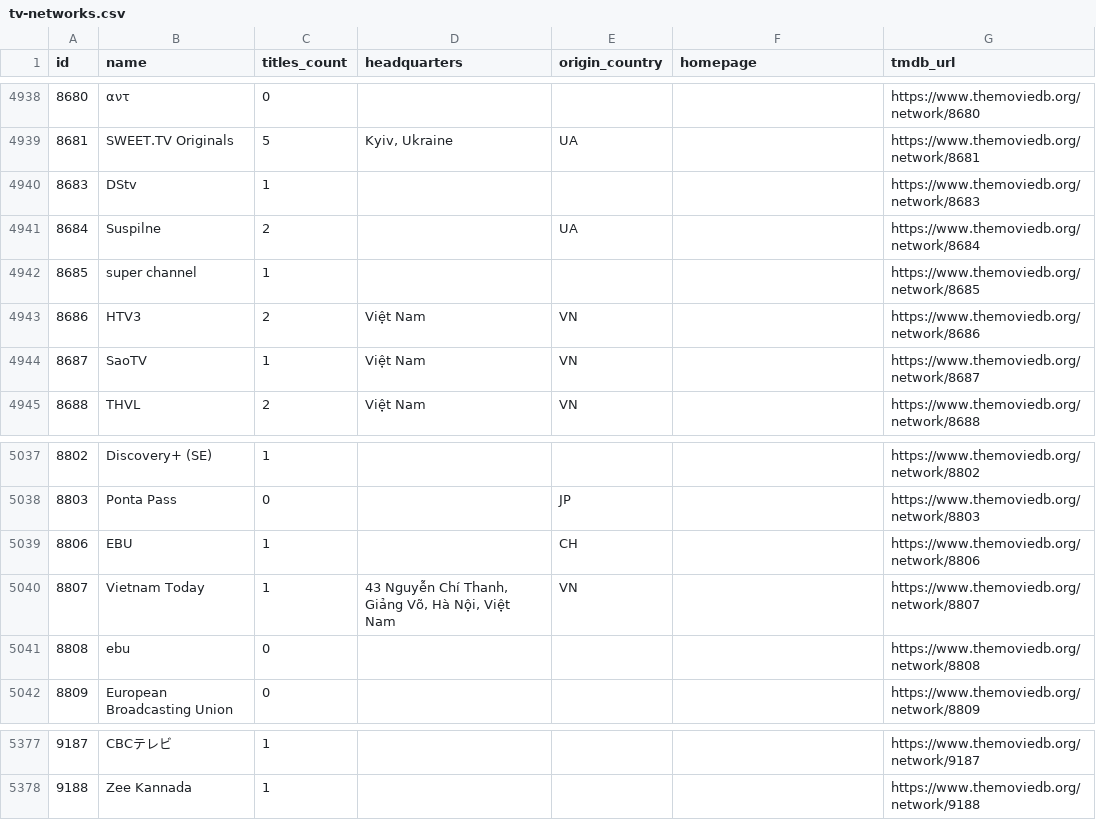
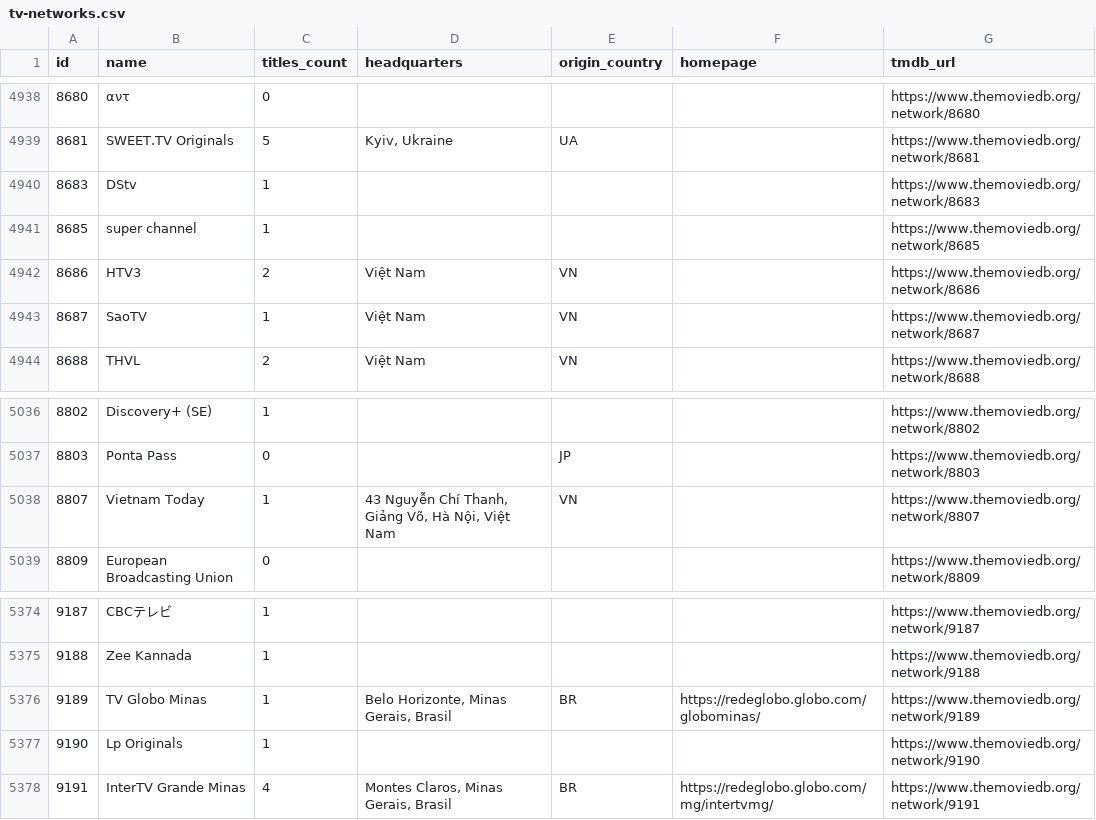
Before and after one commit to davecollections/tmdb-id-lookup, a CSV file: data/tv-networks.csv, drawn as a sheet; only a part is shown, gaps mark what is left out; removed rows and columns are numbered as before the commit, all else as after; the diff names each change by its address in the sheet, - before the commit and + after, or states it on an @@ line.

```diff
--- a/data/tv-networks.csv
+++ b/data/tv-networks.csv
-row 4941: 8684 | Suspilne | 2 |  | UA |  | https://www.themoviedb.org/network/8684
-row 5039: 8806 | EBU | 1 |  | CH |  | https://www.themoviedb.org/network/8806
-row 5041: 8808 | ebu | 0 |  |  |  | https://www.themoviedb.org/network/8808
+row 5376: 9189 | TV Globo Minas | 1 | Belo Horizonte, Minas Gerais, Brasil | BR | https://redeglobo.globo.com/globominas/ | https://www.themoviedb.org/network/9189
+row 5377: 9190 | Lp Originals | 1 |  |  |  | https://www.themoviedb.org/network/9190
+row 5378: 9191 | InterTV Grande Minas | 4 | Montes Claros, Minas Gerais, Brasil | BR | https://redeglobo.globo.com/mg/intertvmg/ | https://www.themoviedb.org/network/9191
```
Also changed, not shown: 4 other files.
